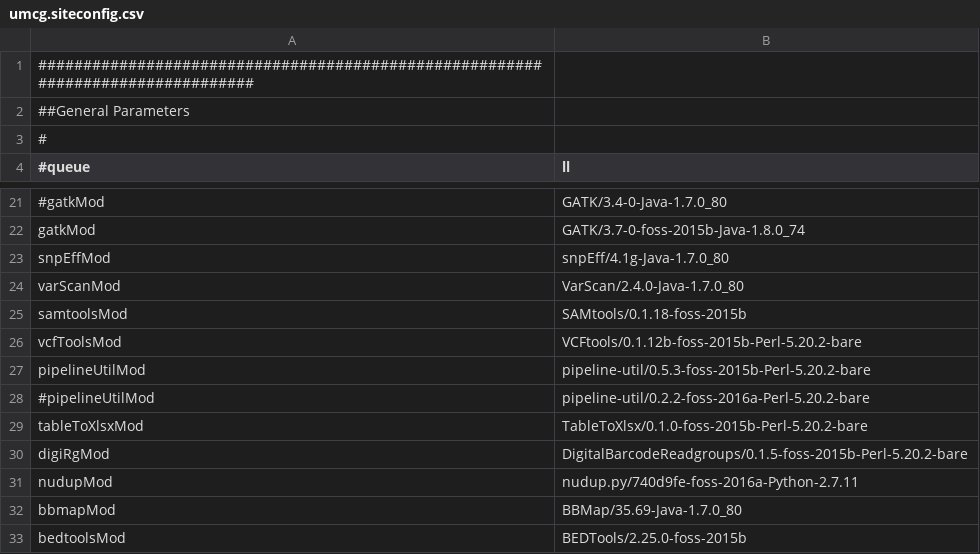
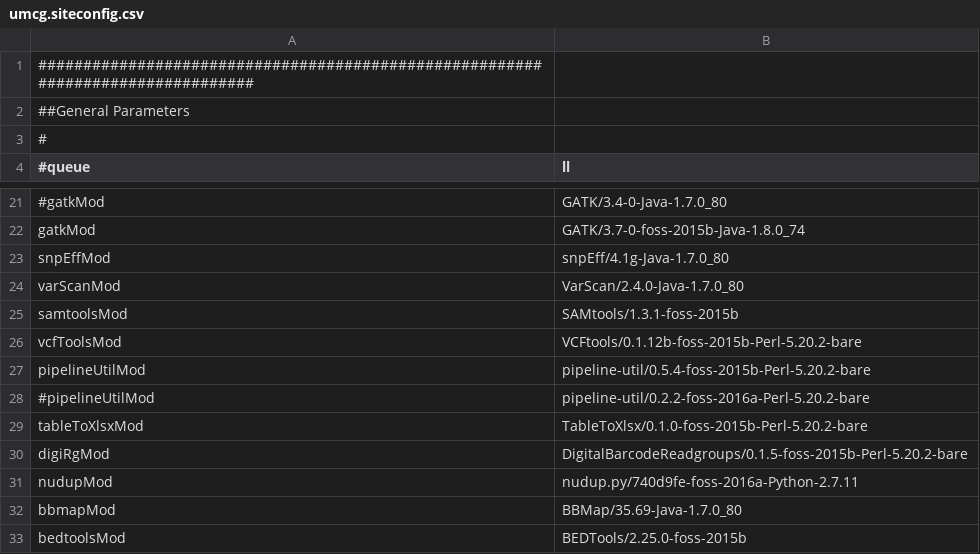
Before and after one commit to mmterpstra/molgenis-c5-TumorNormal, a CSV file: umcg.siteconfig.csv, drawn as a sheet; only a part is shown, gaps mark what is left out.

```diff
--- a/umcg.siteconfig.csv
+++ b/umcg.siteconfig.csv
@@ -24,5 +24,5 @@ snpEffMod,snpEff/4.1g-Java-1.7.0_80
 varScanMod,VarScan/2.4.0-Java-1.7.0_80
-samtoolsMod,SAMtools/0.1.18-foss-2015b
+samtoolsMod,SAMtools/1.3.1-foss-2015b
 vcfToolsMod,VCFtools/0.1.12b-foss-2015b-Perl-5.20.2-bare
-pipelineUtilMod,pipeline-util/0.5.3-foss-2015b-Perl-5.20.2-bare
+pipelineUtilMod,pipeline-util/0.5.4-foss-2015b-Perl-5.20.2-bare
 #pipelineUtilMod,pipeline-util/0.2.2-foss-2016a-Perl-5.20.2-bare
```
Also changed, not shown: peregrine.siteconfig.csv, workflow_iont.csv, 4 other files.
